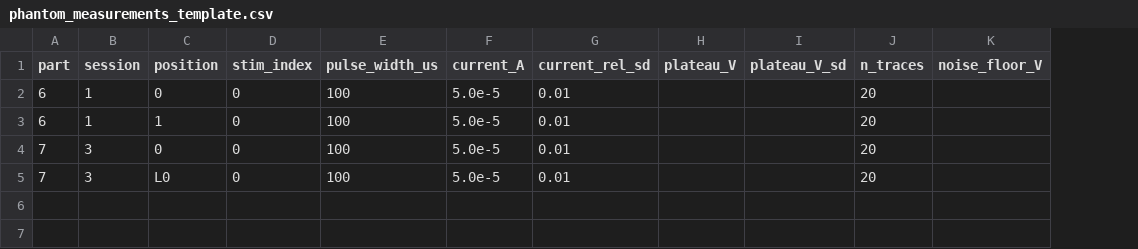
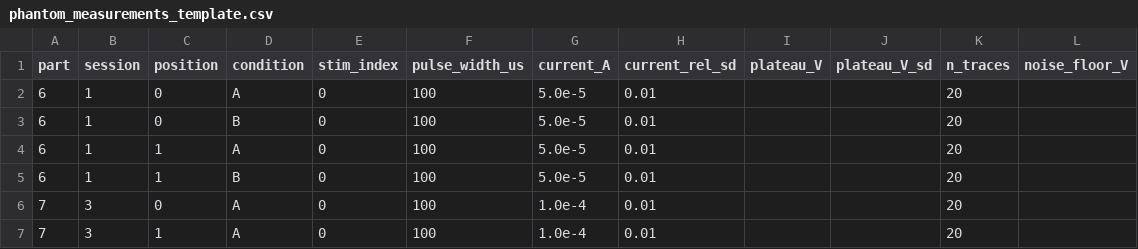
Before and after one commit to Yashwin3115/ISEF---Field-Propagation, a CSV file: notes/phantom_measurements_template.csv, drawn as a sheet; addresses are those after the commit; the diff names each change by its address in the sheet, - before the commit and + after, or states it on an @@ line.

Commit message:
v16: phantom traverse, Aim 2 eight arms + variability, SALPA, stimulator/pad sweeps

```diff
--- a/notes/phantom_measurements_template.csv
+++ b/notes/phantom_measurements_template.csv
+column D (condition), row 2: A; row 4: A; rows 6-7: A | A
+row 3: 6 | 1 | 0 | B | 0 | 100 | 5.0e-5 | 0.01 |  |  | 20
+row 5: 6 | 1 | 1 | B | 0 | 100 | 5.0e-5 | 0.01 |  |  | 20
-G6:G7 (current_A): 5.0e-5
+G6:G7 (current_A): 1.0e-4
-C7 (position): L0
+C7 (position): 1
```
Also changed, not shown: 19 other files.
